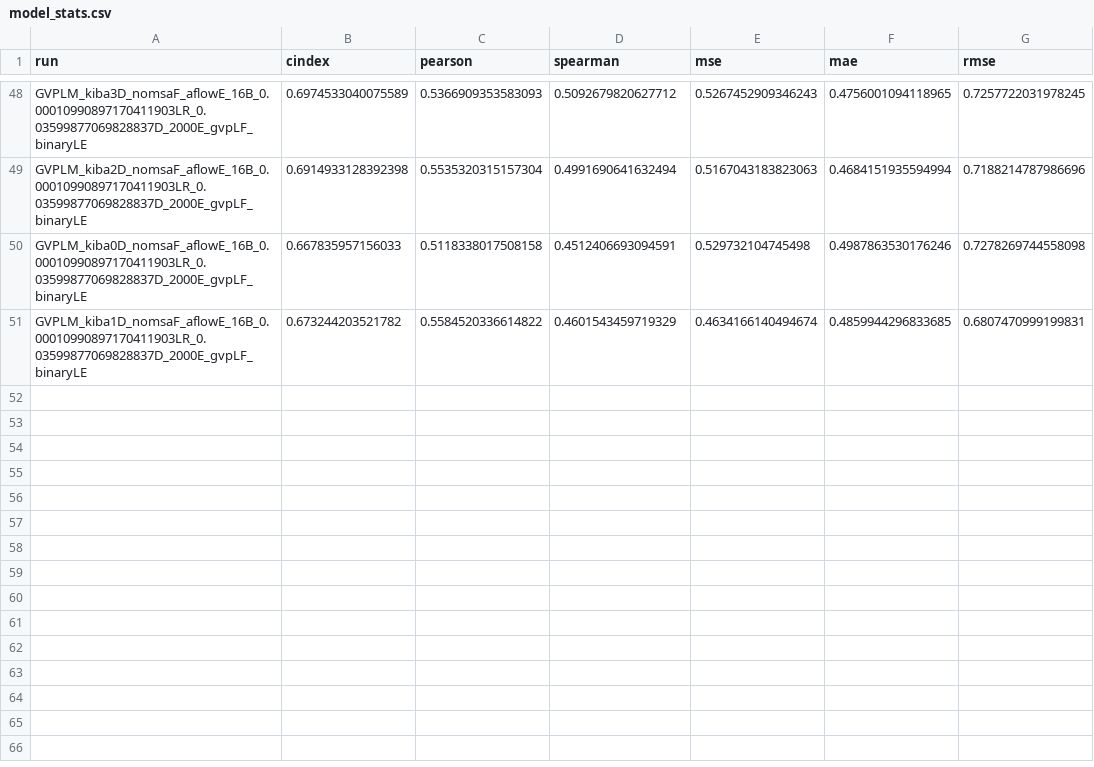
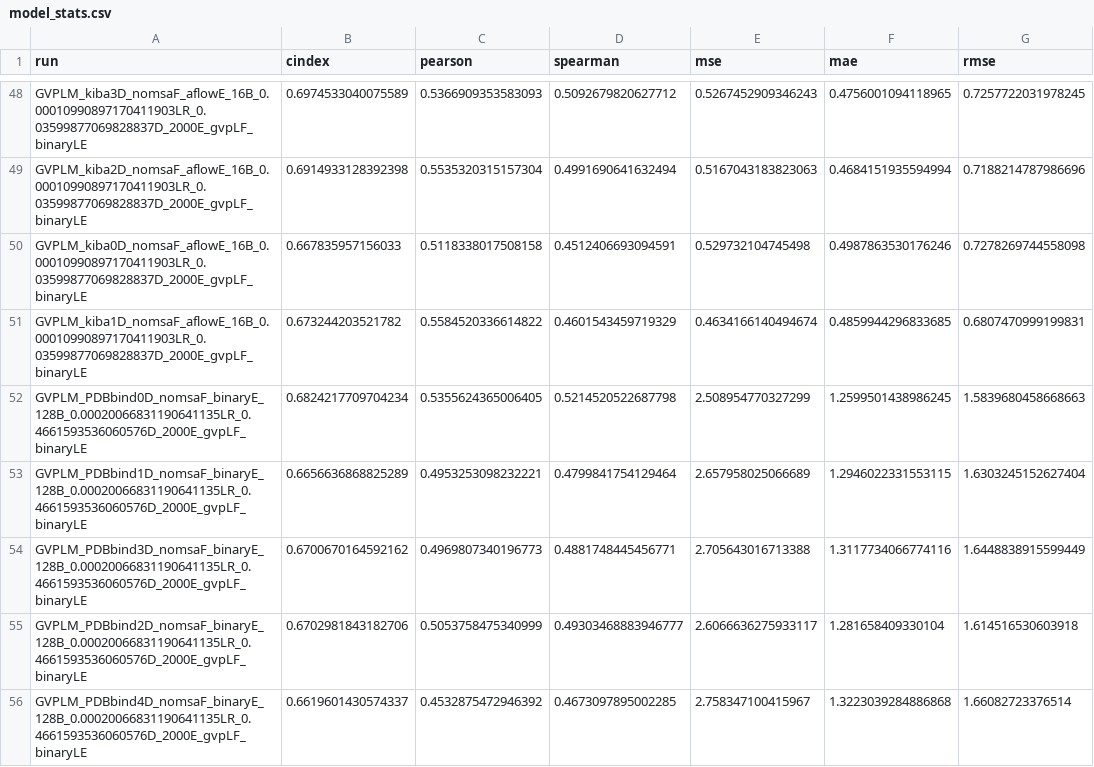
Before and after one commit to jyaacoub/MutDTA, a CSV file: results/v113/model_media/model_stats.csv, drawn as a sheet; only a part is shown, gaps mark what is left out.

```diff
--- a/results/v113/model_media/model_stats.csv
+++ b/results/v113/model_media/model_stats.csv
@@ -51 +51,6 @@ GVPLM_kiba0D_nomsaF_aflowE_16B_0.00010990897170411903LR_0.03599877069828837D_200
 GVPLM_kiba1D_nomsaF_aflowE_16B_0.00010990897170411903LR_0.03599877069828837D_2000E_gvpLF_binaryLE,0.673244203521782,0.5584520336614822,0.4601543459719329,0.4634166140494674,0.4859944296833685,0.6807470999199831
+GVPLM_PDBbind0D_nomsaF_binaryE_128B_0.00020066831190641135LR_0.4661593536060576D_2000E_gvpLF_binaryLE,0.6824217709704234,0.5355624365006405,0.5214520522687798,2.508954770327299,1.2599501438986245,1.5839680458668663
+GVPLM_PDBbind1D_nomsaF_binaryE_128B_0.00020066831190641135LR_0.4661593536060576D_2000E_gvpLF_binaryLE,0.6656636868825289,0.4953253098232221,0.4799841754129464,2.657958025066689,1.2946022331553115,1.6303245152627404
+GVPLM_PDBbind3D_nomsaF_binaryE_128B_0.00020066831190641135LR_0.4661593536060576D_2000E_gvpLF_binaryLE,0.6700670164592162,0.4969807340196773,0.4881748445456771,2.705643016713388,1.3117734066774116,1.6448838915599449
+GVPLM_PDBbind2D_nomsaF_binaryE_128B_0.00020066831190641135LR_0.4661593536060576D_2000E_gvpLF_binaryLE,0.6702981843182706,0.5053758475340999,0.49303468883946777,2.6066636275933117,1.281658409330104,1.614516530603918
+GVPLM_PDBbind4D_nomsaF_binaryE_128B_0.00020066831190641135LR_0.4661593536060576D_2000E_gvpLF_binaryLE,0.6619601430574337,0.4532875472946392,0.4673097895002285,2.758347100415967,1.3223039284886868,1.66082723376514
```
Also changed, not shown: results/v113/model_media/model_stats_val.csv.
